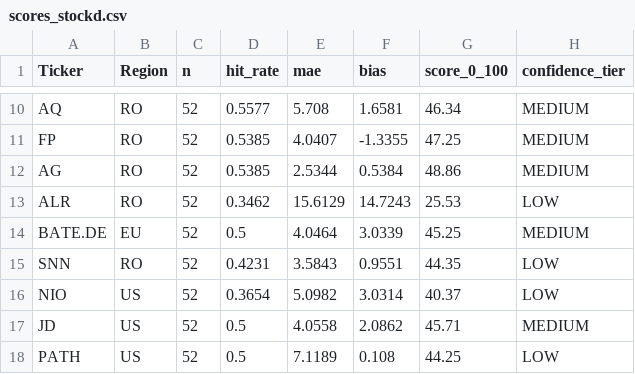
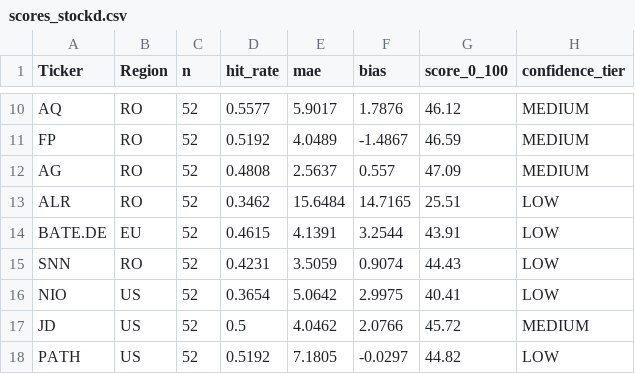
Before and after one commit to drapin22/dp_avb_stock_auto, a CSV file: data/scores_stockd.csv, drawn as a sheet; only a part is shown, gaps mark what is left out; the diff covers the shown part only; the diff names each change by its address in the sheet, - before the commit and + after, or states it on an @@ line.

```diff
--- a/data/scores_stockd.csv
+++ b/data/scores_stockd.csv
-E10 (mae): 5.708
+E10 (mae): 5.9017
-F10 (bias): 1.6581
+F10 (bias): 1.7876
-G10 (score_0_100): 46.34
+G10 (score_0_100): 46.12
-D11 (hit_rate): 0.5385
+D11 (hit_rate): 0.5192
-E11 (mae): 4.0407
+E11 (mae): 4.0489
-F11 (bias): -1.3355
+F11 (bias): -1.4867
-G11 (score_0_100): 47.25
+G11 (score_0_100): 46.59
-D12 (hit_rate): 0.5385
+D12 (hit_rate): 0.4808
-E12 (mae): 2.5344
+E12 (mae): 2.5637
-F12 (bias): 0.5384
+F12 (bias): 0.557
-G12 (score_0_100): 48.86
+G12 (score_0_100): 47.09
-E13 (mae): 15.6129
+E13 (mae): 15.6484
-F13 (bias): 14.7243
+F13 (bias): 14.7165
-G13 (score_0_100): 25.53
+G13 (score_0_100): 25.51
-D14 (hit_rate): 0.5
+D14 (hit_rate): 0.4615
-E14 (mae): 4.0464
+E14 (mae): 4.1391
-F14 (bias): 3.0339
+F14 (bias): 3.2544
-G14 (score_0_100): 45.25
+G14 (score_0_100): 43.91
-H14 (confidence_tier): MEDIUM
+H14 (confidence_tier): LOW
-E15 (mae): 3.5843
+E15 (mae): 3.5059
-F15 (bias): 0.9551
+F15 (bias): 0.9074
-G15 (score_0_100): 44.35
+G15 (score_0_100): 44.43
-E16 (mae): 5.0982
+E16 (mae): 5.0642
-F16 (bias): 3.0314
+F16 (bias): 2.9975
-G16 (score_0_100): 40.37
+G16 (score_0_100): 40.41
-E17 (mae): 4.0558
+E17 (mae): 4.0462
-F17 (bias): 2.0862
+F17 (bias): 2.0766
-G17 (score_0_100): 45.71
+G17 (score_0_100): 45.72
-D18 (hit_rate): 0.5
+D18 (hit_rate): 0.5192
-E18 (mae): 7.1189
+E18 (mae): 7.1805
-F18 (bias): 0.108
+F18 (bias): -0.0297
-G18 (score_0_100): 44.25
+G18 (score_0_100): 44.82
```
Also changed, not shown: 51 edited cells elsewhere in this file, data/backtest_eval.csv, data/forecasts_stockd.csv, 3 other files.
